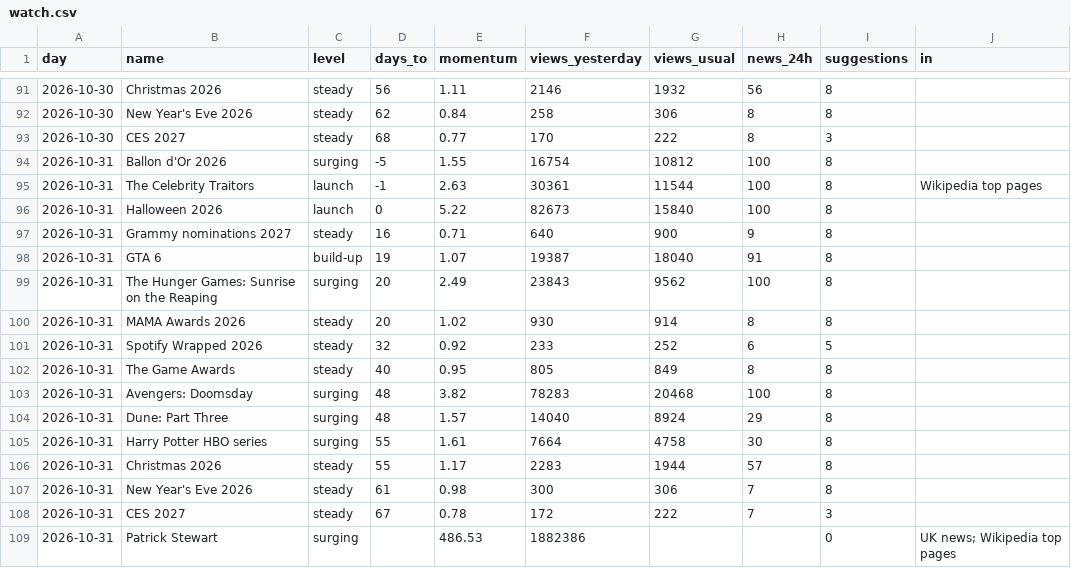
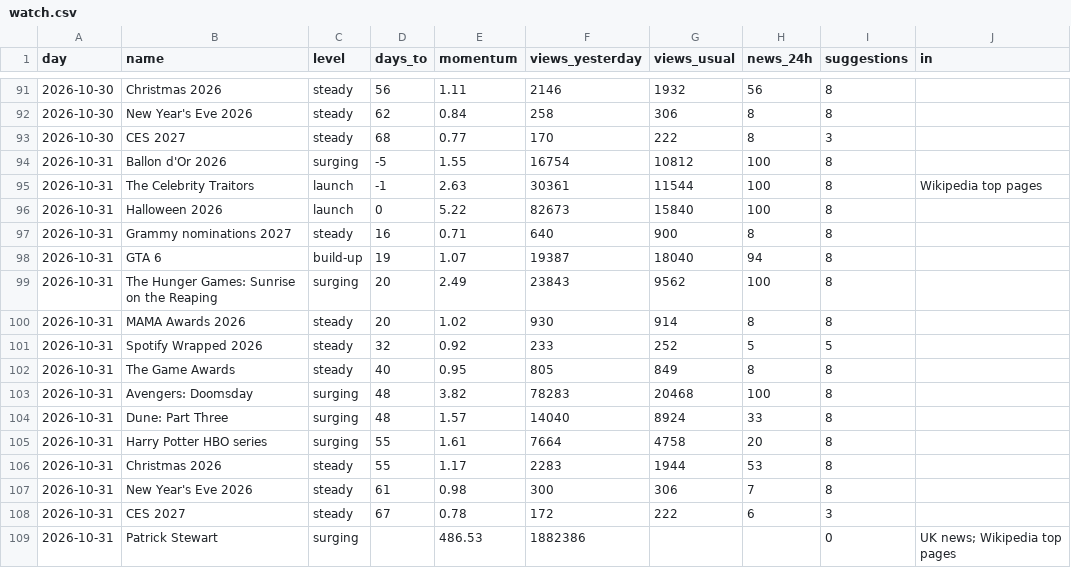
Before and after one commit to quickplay-studio/quickplay-autopilot, a CSV file: analytics/watch.csv, drawn as a sheet; only a part is shown, gaps mark what is left out.

```diff
--- a/analytics/watch.csv
+++ b/analytics/watch.csv
@@ -96,14 +96,14 @@ day,name,level,days_to,momentum,views_yesterday,views_usual,news_24h,suggestions
 2026-10-31,Halloween 2026,launch,0,5.22,82673,15840,100,8,
-2026-10-31,Grammy nominations 2027,steady,16,0.71,640,900,9,8,
-2026-10-31,GTA 6,build-up,19,1.07,19387,18040,91,8,
+2026-10-31,Grammy nominations 2027,steady,16,0.71,640,900,8,8,
+2026-10-31,GTA 6,build-up,19,1.07,19387,18040,94,8,
 2026-10-31,The Hunger Games: Sunrise on the Reaping,surging,20,2.49,23843,9562,100,8,
 2026-10-31,MAMA Awards 2026,steady,20,1.02,930,914,8,8,
-2026-10-31,Spotify Wrapped 2026,steady,32,0.92,233,252,6,5,
+2026-10-31,Spotify Wrapped 2026,steady,32,0.92,233,252,5,5,
 2026-10-31,The Game Awards,steady,40,0.95,805,849,8,8,
 2026-10-31,Avengers: Doomsday,surging,48,3.82,78283,20468,100,8,
-2026-10-31,Dune: Part Three,surging,48,1.57,14040,8924,29,8,
-2026-10-31,Harry Potter HBO series,surging,55,1.61,7664,4758,30,8,
-2026-10-31,Christmas 2026,steady,55,1.17,2283,1944,57,8,
+2026-10-31,Dune: Part Three,surging,48,1.57,14040,8924,33,8,
+2026-10-31,Harry Potter HBO series,surging,55,1.61,7664,4758,20,8,
+2026-10-31,Christmas 2026,steady,55,1.17,2283,1944,53,8,
 2026-10-31,New Year's Eve 2026,steady,61,0.98,300,306,7,8,
-2026-10-31,CES 2027,steady,67,0.78,172,222,7,3,
+2026-10-31,CES 2027,steady,67,0.78,172,222,6,3,
 2026-10-31,Patrick Stewart,surging,,486.53,1882386,,,0,UK news; Wikipedia top pages
```
Also changed, not shown: 10 other files.
